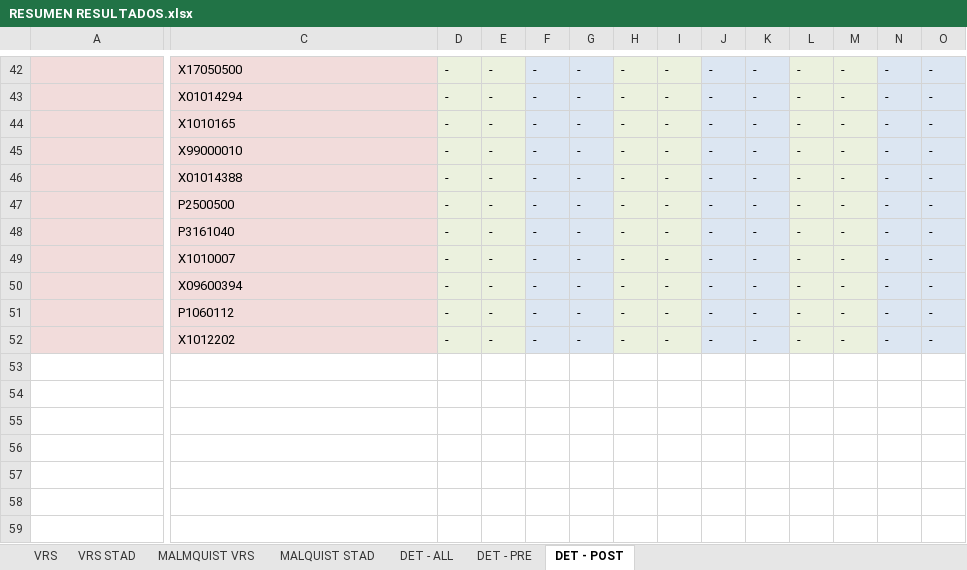
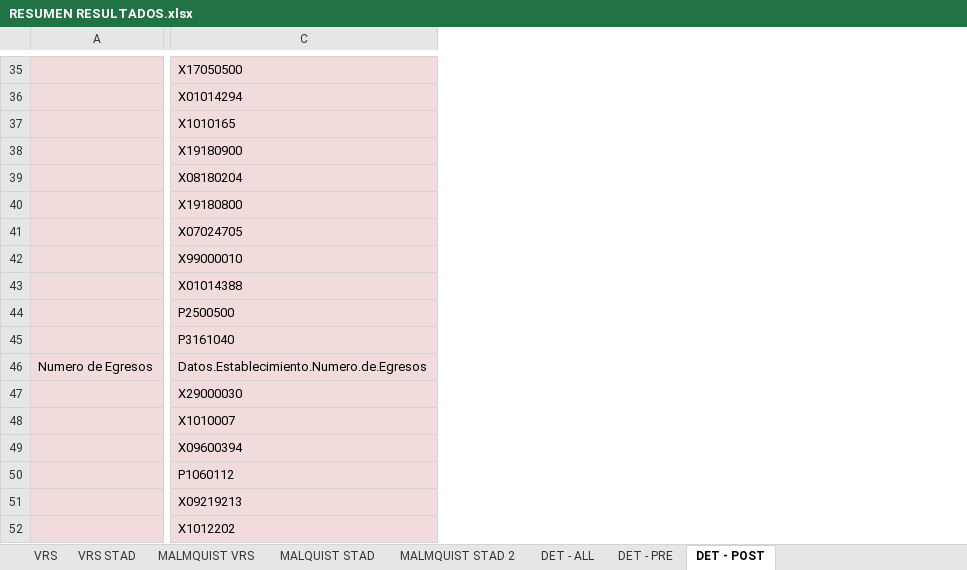
Before and after one commit to dominiqueOsswald/memoria_2024, an Excel workbook: Memoria/results/final/RESUMEN RESULTADOS.xlsx, sheet DET - POST, drawn as a sheet; only a part is shown, gaps mark what is left out; values as stored, in another font and other column widths than the file's, no borders; removed rows and columns are numbered as before the commit, all else as after; the diff covers the shown part only; the diff names each change by its address in the sheet, - before the commit and + after, or states it on an @@ line.

```diff
--- a/Memoria/results/final/RESUMEN RESULTADOS.xlsx (sheet DET - POST)
+++ b/Memoria/results/final/RESUMEN RESULTADOS.xlsx (sheet DET - POST)
+sheet tab: MALMQUIST STAD 2
@@ column D hidden, rows 42-52: all - @@
@@ column E hidden, rows 42-52: all - @@
@@ column F hidden, rows 42-52: all - @@
@@ column G hidden, rows 42-52: all - @@
@@ column H hidden, rows 42-52: all - @@
@@ column I hidden, rows 42-52: all - @@
@@ column J hidden, rows 42-52: all - @@
@@ column K hidden, rows 42-52: all - @@
@@ column L hidden, rows 42-52: all - @@
@@ column M hidden, rows 42-52: all - @@
@@ column N hidden, rows 42-52: all - @@
@@ column O hidden, rows 42-52: all - @@
@@ row 22 moved to row 38: X19180900 @@
@@ row 15 moved to row 39: X08180204 @@
@@ row 33 moved to row 40: X19180800 @@
@@ row 28 moved to row 41: X07024705 @@
@@ row 10 moved to row 46: Numero de Egresos @@
@@ row 24 moved to row 47: X29000030 @@
@@ row 31 moved to row 51: X09219213 @@
```
Also changed, not shown: 9 added rows, 9 removed rows, 12 moved rows, 4 removed columns and cell formats elsewhere in this sheet, sheet DET - PRE, sheet DET - ALL, 1 other file.
